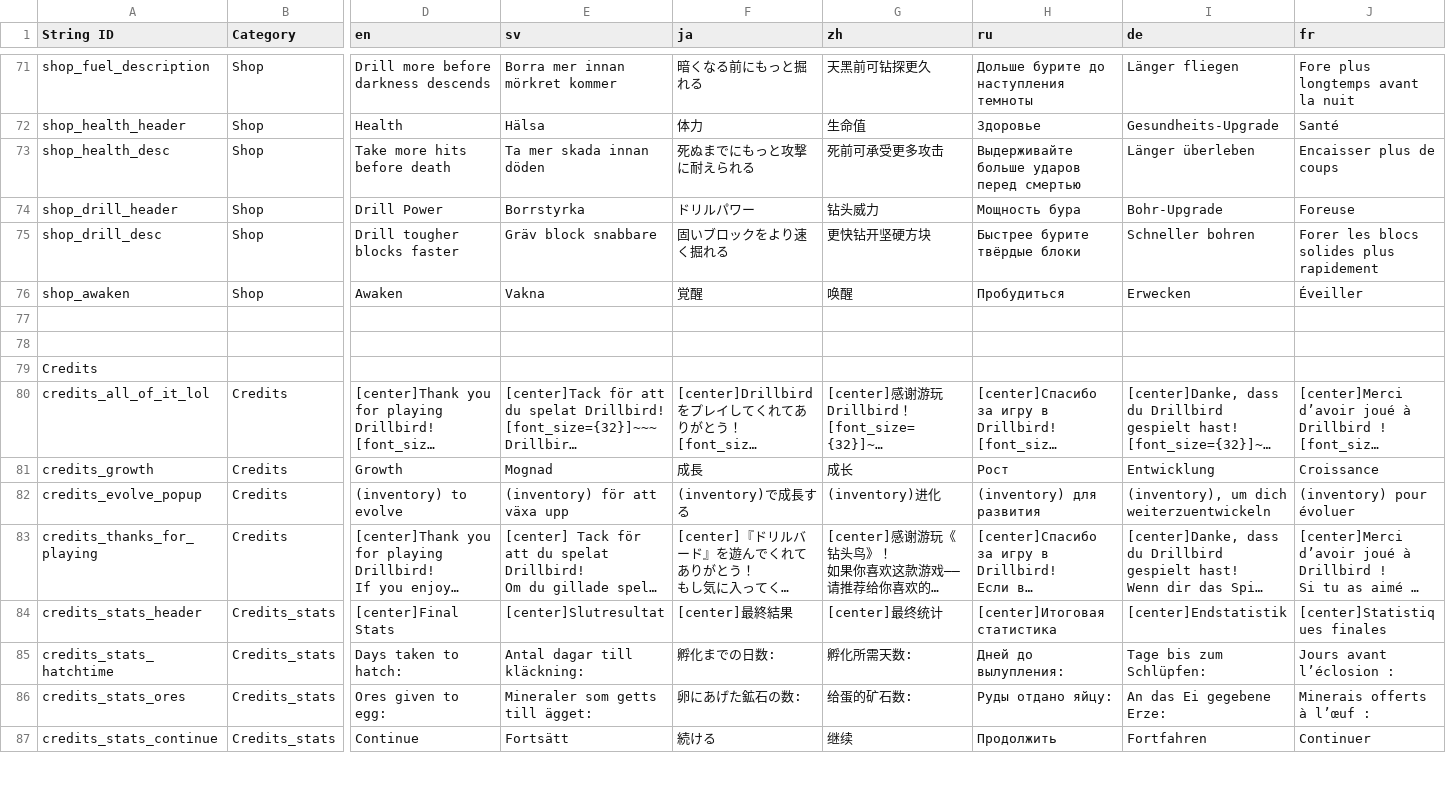
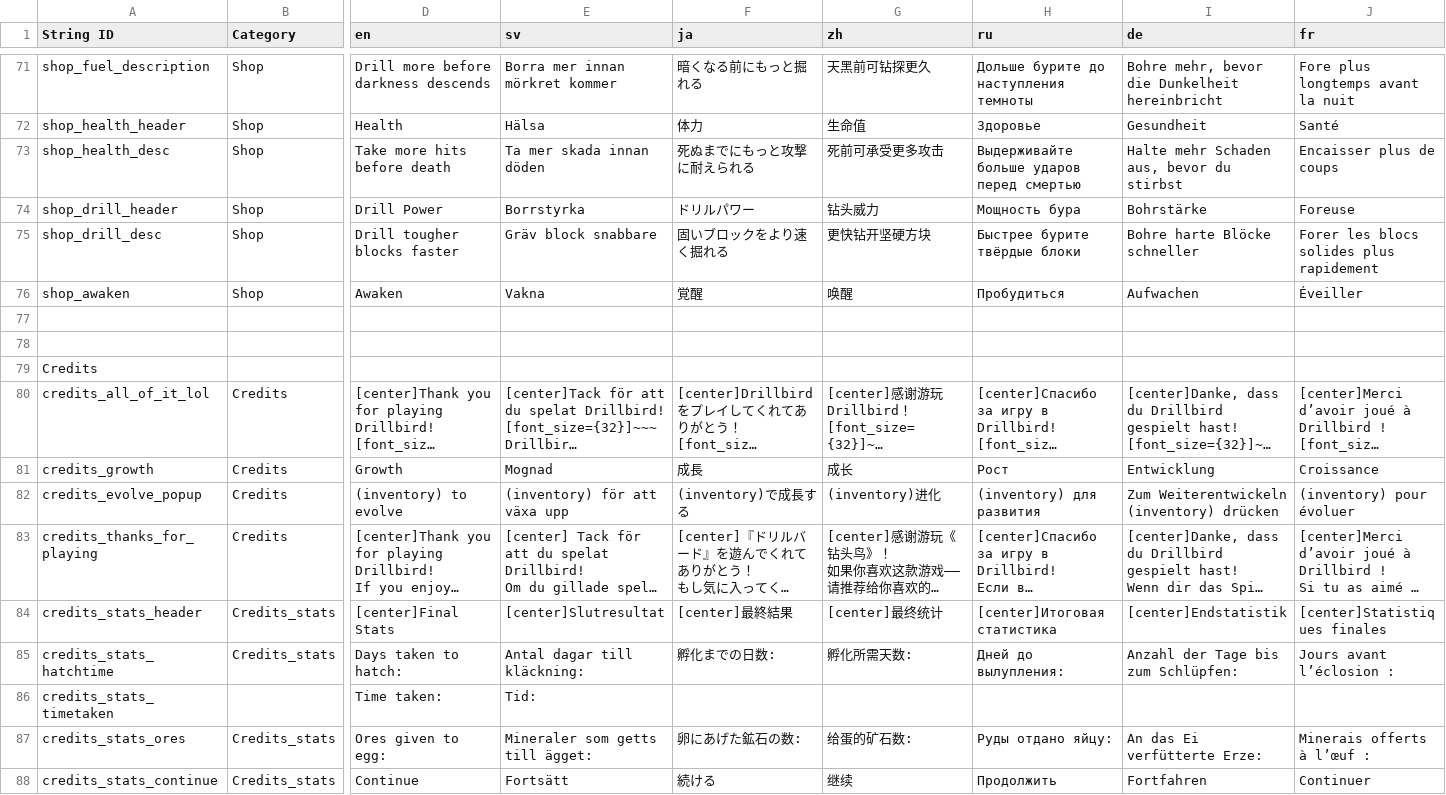
Before and after one commit to Mnniska/drillbird2, a CSV file: drillbird/Resources/Localization/Drillbird translation doc.csv, drawn as a sheet; only a part is shown, gaps mark what is left out; long unchanged cells end in …; addresses are those after the commit; rows hold the shown columns only; the diff covers the shown part only; the diff names each change by its address in the sheet, - before the commit and + after, or states it on an @@ line.

```diff
--- a/drillbird/Resources/Localization/Drillbird translation doc.csv
+++ b/drillbird/Resources/Localization/Drillbird translation doc.csv
-I71 (de): Länger fliegen
+I71 (de): Bohre mehr, bevor die Dunkelheit hereinbricht
-I72 (de): Gesundheits-Upgrade
+I72 (de): Gesundheit
-I73 (de): Länger überleben
+I73 (de): Halte mehr Schaden aus, bevor du stirbst
-I74 (de): Bohr-Upgrade
+I74 (de): Bohrstärke
-I75 (de): Schneller bohren
+I75 (de): Bohre harte Blöcke schneller
-I76 (de): Erwecken
+I76 (de): Aufwachen
-I82 (de): (inventory), um dich weiterzuentwickeln
+I82 (de): Zum Weiterentwickeln (inventory) drücken
-I85 (de): Tage bis zum Schlüpfen:
+I85 (de): Anzahl der Tage bis zum Schlüpfen:
+row 86: credits_stats_timetaken |  | Time taken: | Tid:
-I87 (de): An das Ei gegebene Erze:
+I87 (de): An das Ei verfütterte Erze:
```
Also changed, not shown: 45 edited cells elsewhere in this file, 29 other files.
